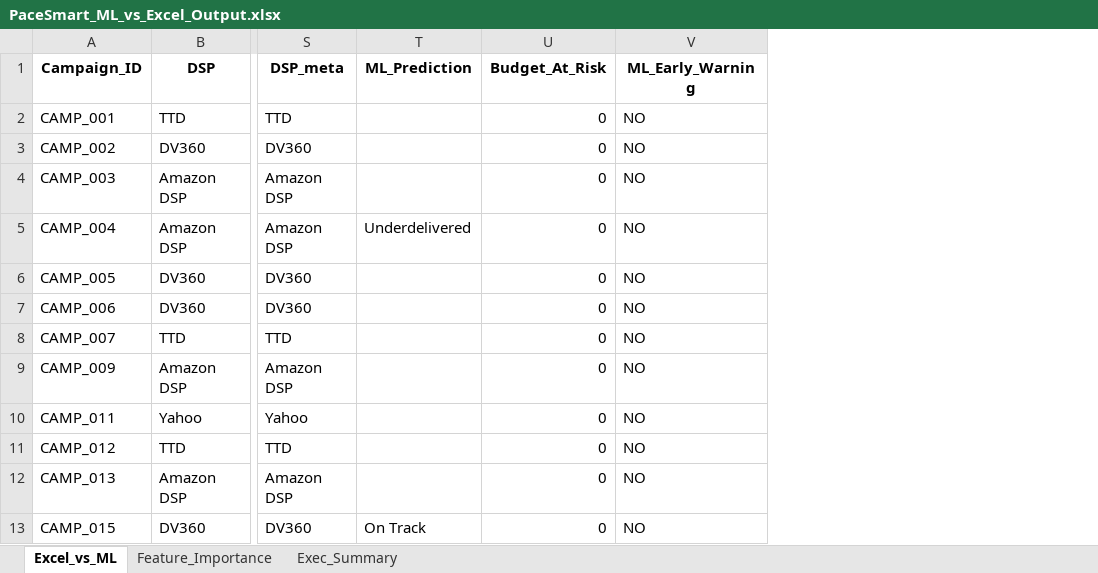
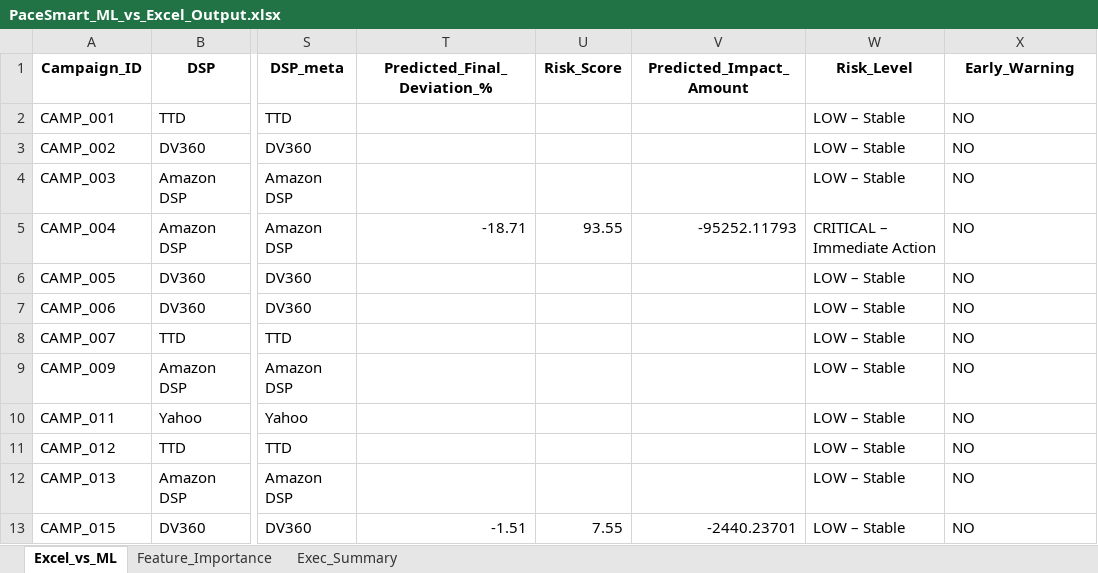
Before and after one commit to nikkumar12/pacing-dashboard, an Excel workbook: PaceSmart_ML_vs_Excel_Output.xlsx, sheet Excel_vs_ML, drawn as a sheet; only a part is shown, gaps mark what is left out; values as stored, in another font and other column widths than the file's, no borders; removed rows and columns are numbered as before the commit, all else as after; the diff names each change by its address in the sheet, - before the commit and + after, or states it on an @@ line.

```diff
--- a/PaceSmart_ML_vs_Excel_Output.xlsx (sheet Excel_vs_ML)
+++ b/PaceSmart_ML_vs_Excel_Output.xlsx (sheet Excel_vs_ML)
-column T (ML_Prediction), rows 5-13: Underdelivered |  |  |  |  |  |  |  | On Track
-column U (Budget_At_Risk), rows 2-13: all 0
+column T (Predicted_Final_Deviation_%), rows 5-13: -18.71 |  |  |  |  |  |  |  | -1.51
+column U (Risk_Score), rows 5-13: 93.55 |  |  |  |  |  |  |  | 7.55
+column V (Predicted_Impact_Amount), rows 5-13: -95252.11793 |  |  |  |  |  |  |  | -2440.23701
+column W (Risk_Level), rows 2-13: LOW – Stable | LOW – Stable | LOW – Stable | CRITICAL – Immediate Action | LOW – Stable | LOW – Stable | LOW – Stable | LOW – Stable | LOW – Stable | LOW – Stable | LOW – Stable | LOW – Stable
-X1: ML_Early_Warning
+X1: Early_Warning
```
Also changed, not shown: sheet Feature_Importance, sheet Exec_Summary, 1 other file.
